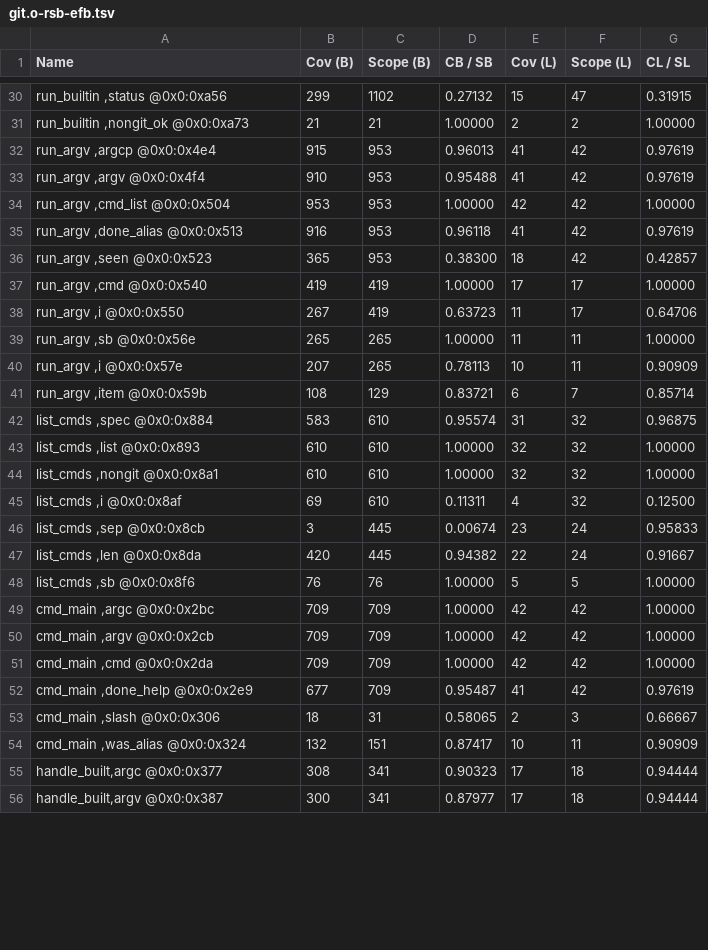
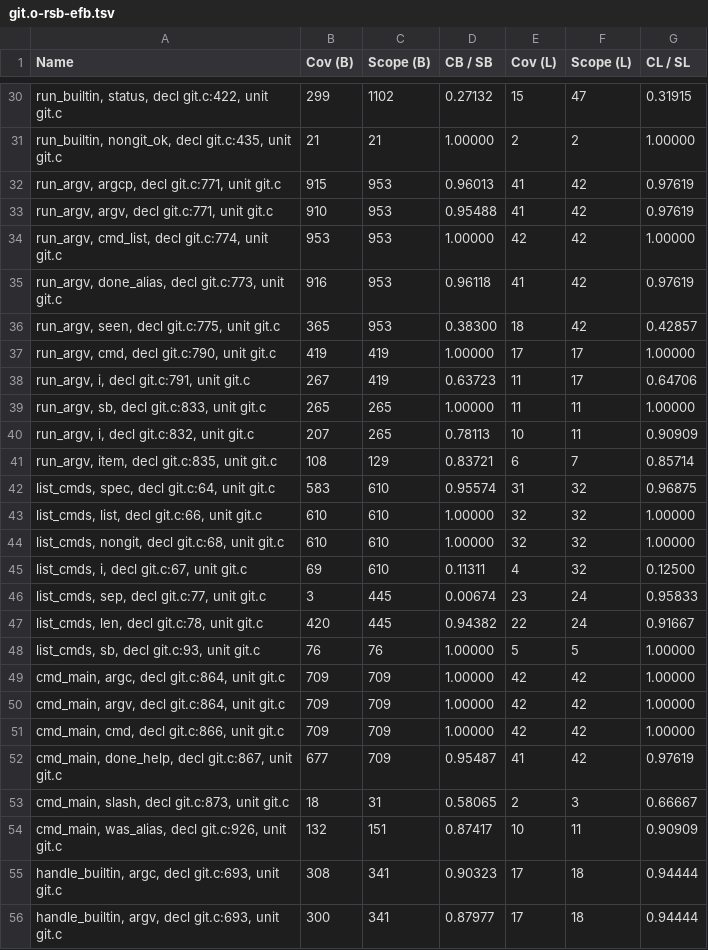
Before and after one commit to jryans/debug-info-consistency-concrete-artifact, a TSV file: data/git/file/O0-14-mem2reg/git.o-rsb-efb.tsv, drawn as a sheet; only a part is shown, gaps mark what is left out; the diff covers the shown part only; the diff names each change by its address in the sheet, - before the commit and + after, or states it on an @@ line.

```diff
--- a/data/git/file/O0-14-mem2reg/git.o-rsb-efb.tsv
+++ b/data/git/file/O0-14-mem2reg/git.o-rsb-efb.tsv
-A30 (Name): run_builtin ,status @0x0:0xa56
+A30 (Name): run_builtin, status, decl git.c:422, unit git.c
-A31 (Name): run_builtin ,nongit_ok @0x0:0xa73
+A31 (Name): run_builtin, nongit_ok, decl git.c:435, unit git.c
-A32 (Name): run_argv ,argcp @0x0:0x4e4
+A32 (Name): run_argv, argcp, decl git.c:771, unit git.c
-A33 (Name): run_argv ,argv @0x0:0x4f4
+A33 (Name): run_argv, argv, decl git.c:771, unit git.c
-A34 (Name): run_argv ,cmd_list @0x0:0x504
+A34 (Name): run_argv, cmd_list, decl git.c:774, unit git.c
-A35 (Name): run_argv ,done_alias @0x0:0x513
+A35 (Name): run_argv, done_alias, decl git.c:773, unit git.c
-A36 (Name): run_argv ,seen @0x0:0x523
+A36 (Name): run_argv, seen, decl git.c:775, unit git.c
-A37 (Name): run_argv ,cmd @0x0:0x540
+A37 (Name): run_argv, cmd, decl git.c:790, unit git.c
-A38 (Name): run_argv ,i @0x0:0x550
+A38 (Name): run_argv, i, decl git.c:791, unit git.c
-A39 (Name): run_argv ,sb @0x0:0x56e
+A39 (Name): run_argv, sb, decl git.c:833, unit git.c
-A40 (Name): run_argv ,i @0x0:0x57e
+A40 (Name): run_argv, i, decl git.c:832, unit git.c
-A41 (Name): run_argv ,item @0x0:0x59b
+A41 (Name): run_argv, item, decl git.c:835, unit git.c
-A42 (Name): list_cmds ,spec @0x0:0x884
+A42 (Name): list_cmds, spec, decl git.c:64, unit git.c
-A43 (Name): list_cmds ,list @0x0:0x893
+A43 (Name): list_cmds, list, decl git.c:66, unit git.c
-A44 (Name): list_cmds ,nongit @0x0:0x8a1
+A44 (Name): list_cmds, nongit, decl git.c:68, unit git.c
-A45 (Name): list_cmds ,i @0x0:0x8af
+A45 (Name): list_cmds, i, decl git.c:67, unit git.c
-A46 (Name): list_cmds ,sep @0x0:0x8cb
+A46 (Name): list_cmds, sep, decl git.c:77, unit git.c
-A47 (Name): list_cmds ,len @0x0:0x8da
+A47 (Name): list_cmds, len, decl git.c:78, unit git.c
-A48 (Name): list_cmds ,sb @0x0:0x8f6
+A48 (Name): list_cmds, sb, decl git.c:93, unit git.c
-A49 (Name): cmd_main ,argc @0x0:0x2bc
+A49 (Name): cmd_main, argc, decl git.c:864, unit git.c
-A50 (Name): cmd_main ,argv @0x0:0x2cb
+A50 (Name): cmd_main, argv, decl git.c:864, unit git.c
-A51 (Name): cmd_main ,cmd @0x0:0x2da
+A51 (Name): cmd_main, cmd, decl git.c:866, unit git.c
-A52 (Name): cmd_main ,done_help @0x0:0x2e9
+A52 (Name): cmd_main, done_help, decl git.c:867, unit git.c
-A53 (Name): cmd_main ,slash @0x0:0x306
+A53 (Name): cmd_main, slash, decl git.c:873, unit git.c
-A54 (Name): cmd_main ,was_alias @0x0:0x324
+A54 (Name): cmd_main, was_alias, decl git.c:926, unit git.c
-A55 (Name): handle_built,argc @0x0:0x377
+A55 (Name): handle_builtin, argc, decl git.c:693, unit git.c
-A56 (Name): handle_built,argv @0x0:0x387
+A56 (Name): handle_builtin, argv, decl git.c:693, unit git.c
```
Also changed, not shown: 73 edited cells elsewhere in this file, data/git/file/O1-12/git.o-rsb.tsv, data/git/file/O1-13/git.o-rsb.tsv, 24 other files.
